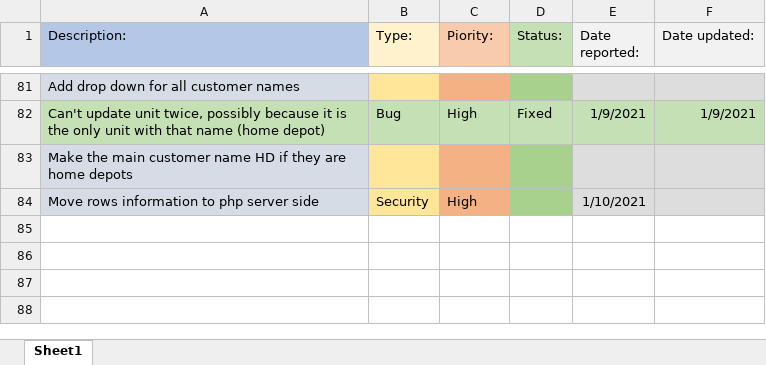
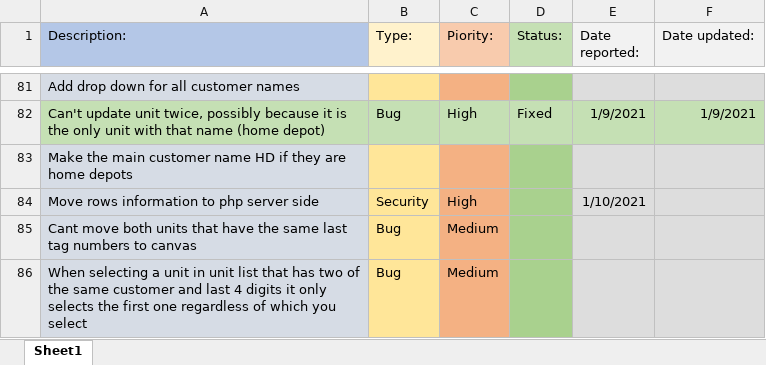
Before and after one commit to morrisapps/TruckLoadCreator, an Excel workbook: Bug List.xlsx, sheet Sheet1, drawn as a sheet; only a part is shown, gaps mark what is left out; values as stored, in another font and other column widths than the file's, no borders; the diff names each change by its address in the sheet, - before the commit and + after, or states it on an @@ line.

Commit message:
Fixed bug Not allowing duplicated units if customer and tag was the same

```diff
--- a/Bug List.xlsx (sheet Sheet1)
+++ b/Bug List.xlsx (sheet Sheet1)
+row 85: Cant move both units that have the same last tag numbers to canvas | Bug | Medium
+row 86: When selecting a unit in unit list that has two of the same customer and last 4 digits it only selects the first one regardless of which you select | Bug | Medium
```
Also changed, not shown: 3 other files.
